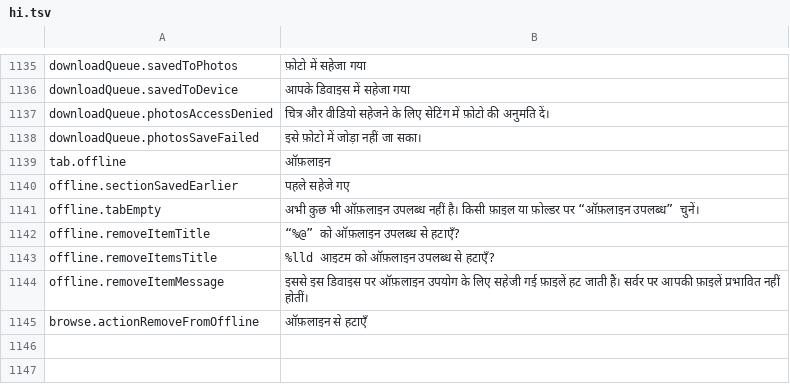
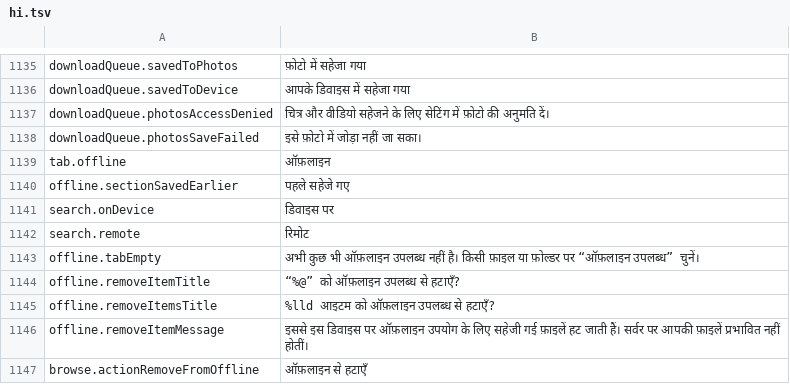
Before and after one commit to PhillipMaizza/NextExplorer-iOS, a TSV file: Packages/Localization/translations/hi.tsv, drawn as a sheet; only a part is shown, gaps mark what is left out.

```diff
--- a/Packages/Localization/translations/hi.tsv
+++ b/Packages/Localization/translations/hi.tsv
@@ -1140,2 +1140,4 @@ tab.offline	ऑफ़लाइन
 offline.sectionSavedEarlier	पहले सहेजे गए
+search.onDevice	डिवाइस पर
+search.remote	रिमोट
 offline.tabEmpty	अभी कुछ भी ऑफ़लाइन उपलब्ध नहीं है। किसी फ़ाइल या फ़ोल्डर पर “ऑफ़लाइन उपलब्ध” चुनें।
```
Also changed, not shown: Packages/Localization/translations/el.tsv, Packages/Localization/translations/ja.tsv, 48 other files.
